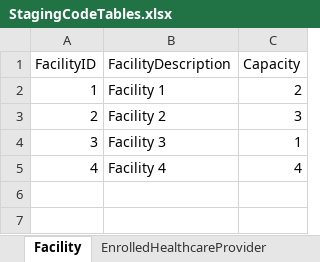
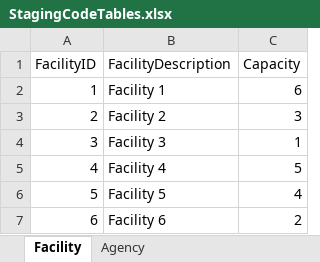
Before and after one commit to ojbc/analytics, an Excel workbook: booking-jail/r-load/OJBCJailBookingLoad/inst/raw/StagingCodeTables.xlsx, sheet Facility, drawn as a sheet; values as stored, in another font and other column widths than the file's, no borders; the diff names each change by its address in the sheet, - before the commit and + after, or states it on an @@ line.

```diff
--- a/booking-jail/r-load/OJBCJailBookingLoad/inst/raw/StagingCodeTables.xlsx (sheet Facility)
+++ b/booking-jail/r-load/OJBCJailBookingLoad/inst/raw/StagingCodeTables.xlsx (sheet Facility)
-sheet tab: EnrolledHealthcareProvider
+sheet tab: Agency
-C2 (Capacity): 2
+C2 (Capacity): 6
-C5 (Capacity): 4
+C5 (Capacity): 5
+row 6: 5 | Facility 5 | 4
+row 7: 6 | Facility 6 | 2
```
Also changed, not shown: sheet Agency, sheet PersonEthnicityType, sheet TreatmentStatusType, sheet PersonRaceType, sheet ChargeClassType, sheet BondStatusType, 15 more sheets, other sheet tabs, 2 other files.
